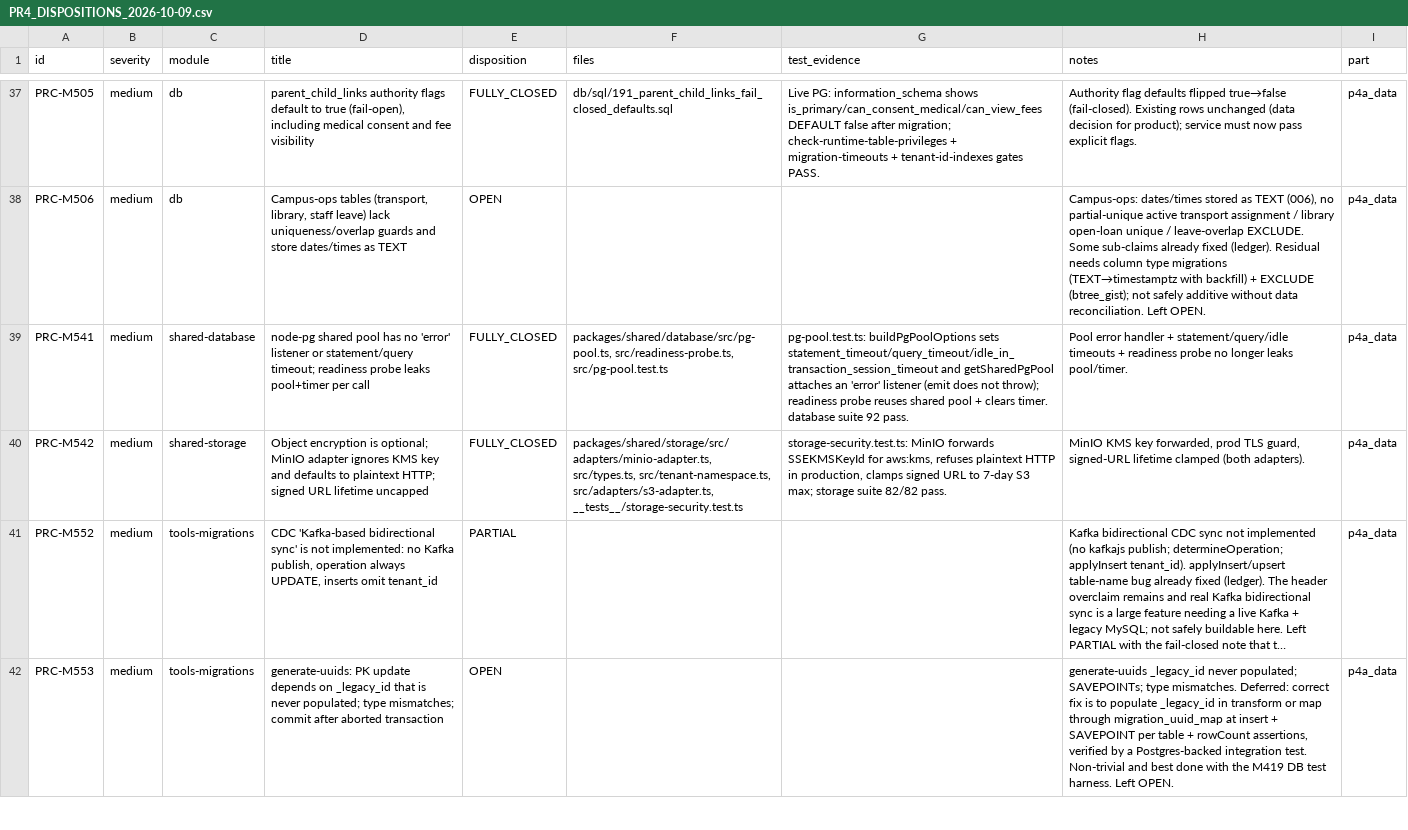
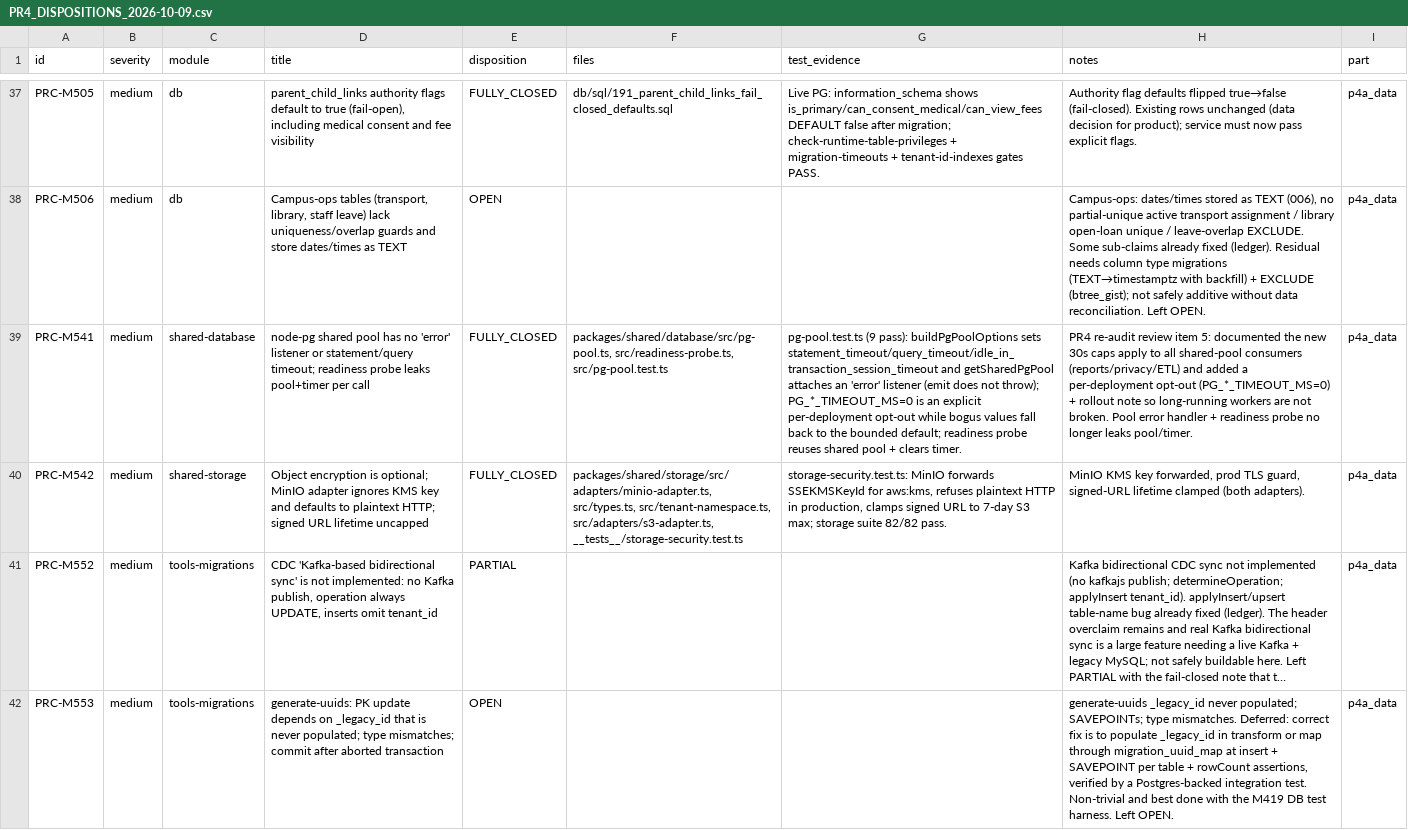
Before and after one commit to dbn1972/ProctiraErp, a CSV file: docs/audits/remediation/PR4_DISPOSITIONS_2026-10-09.csv, drawn as a sheet; only a part is shown, gaps mark what is left out; long unchanged cells end in …; the diff covers the shown part only; the diff names each change by its address in the sheet, - before the commit and + after, or states it on an @@ line.

Commit message:
fix(data,infra): re-audit PR 4 (v2) — db, tools, CI, mobile gaps (PRC-M554,M470,M469,M365,M556,M541)
Rebuilds superseded PR #593 from current main and fixes every review blocker:
- assign-tenant: discover only NOT NULL tenant_id tables so platform-owned
  (NULL) rows (control_plane_documents) are never re-homed into a tenant.
- Android release signing: defer the fail-closed GradleException to a
  release-task doFirst (was configuration-phase inside buildTypes.release {},
  which broke assembleDebug/flutter run). check-mobile-release-security.mjs
  refactored to pure functions + regression test; wired into required
  mobile-flutter.yml and its path filter.
- Mobile Flutter required check: make enrollment_history_refresh_test pump
  until the terminal condition instead of a fixed 20x20ms loop (flake root
  cause on loaded CI runners).
- Kafka wildcard: trailing/leading # token owns its adjacent dot so
  tenant.abc.# no longer matches sibling prefixes (tenant.abc-evil.jobs).
- transform-schema re-run: data-loss count = source PKs absent from target
  (NOT EXISTS), so idempotent re-runs no longer fail on already-present rows.
- break-glass 192: bound expires_at<=approved_at+duration and approved_at~now
  on the pending->approved edge (verified against a live PG).
- pg-pool timeouts: PG_*_TIMEOUT_MS=0 is an explicit per-deployment opt-out
  for long-running workers + rollout note.
- dispositions CSV: M634/M470/M469 downgraded FULLY_CLOSED->PARTIAL.

```diff
--- a/docs/audits/remediation/PR4_DISPOSITIONS_2026-10-09.csv
+++ b/docs/audits/remediation/PR4_DISPOSITIONS_2026-10-09.csv
-G39 (test_evidence): pg-pool.test.ts: buildPgPoolOptions sets statement_timeout/query_timeout/idle_in_transaction_session_timeout and getSharedPgPool attaches an 'error' listener (emit does not throw); readiness probe reuses shared pool + clears timer. database suite 92 pass.
+G39 (test_evidence): pg-pool.test.ts (9 pass): buildPgPoolOptions sets statement_timeout/query_timeout/idle_in_transaction_session_timeout and getSharedPgPool attaches an 'error' listener (emit does not throw); PG_*_TIMEOUT_MS=0 is an explicit per-deployment opt-out while bogus values fall back to the bounded default; readiness probe reuses shared pool + clears timer.
-H39 (notes): Pool error handler + statement/query/idle timeouts + readiness…
+H39 (notes): PR4 re-audit review item 5: documented the new 30s caps apply to all shared-pool consumers (reports/privacy/ETL) and added a per-deployment opt-out (PG_*_TIMEOUT_MS=0) + rollout note so long-running workers are not broken. Pool error handler + readiness…
```
Also changed, not shown: 15 edited cells elsewhere in this file, 14 other files.
